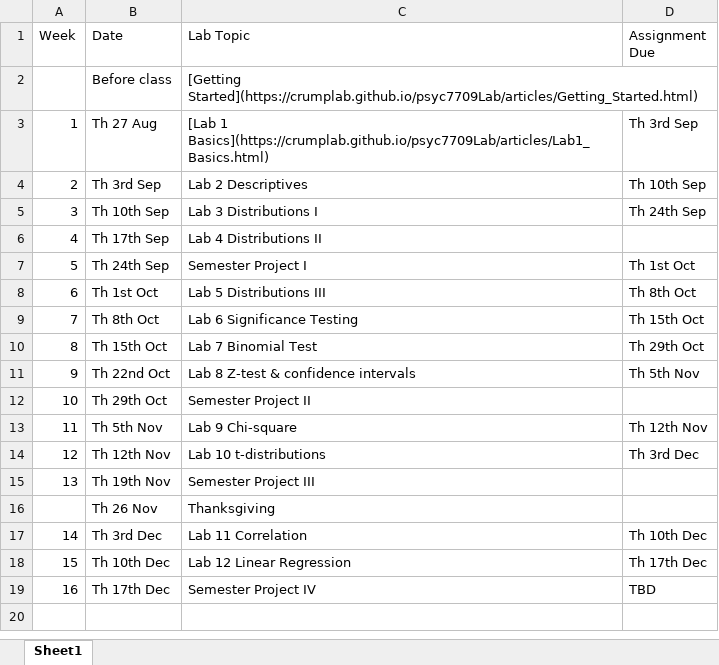
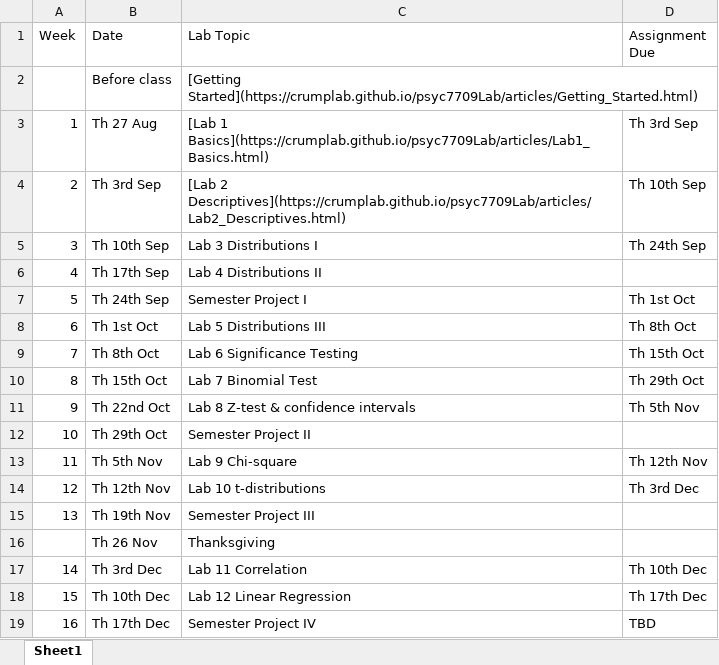
Before and after one commit to CrumpLab/rstatsmethods, an Excel workbook: vignettes/course_docs/Schedule.xlsx, sheet Sheet1, drawn as a sheet; values as stored, in another font and other column widths than the file's, no borders; the diff names each change by its address in the sheet, - before the commit and + after, or states it on an @@ line.

```diff
--- a/vignettes/course_docs/Schedule.xlsx (sheet Sheet1)
+++ b/vignettes/course_docs/Schedule.xlsx (sheet Sheet1)
-C4 (Lab Topic): Lab 2 Descriptives
+C4 (Lab Topic): [Lab 2 Descriptives](https://crumplab.github.io/psyc7709Lab/articles/Lab2_Descriptives.html)
```
Also changed, not shown: 35 other files.
